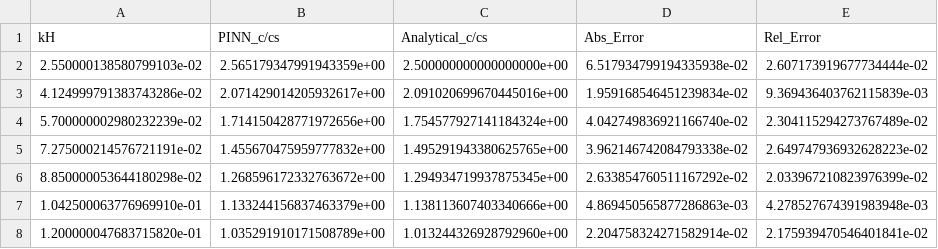
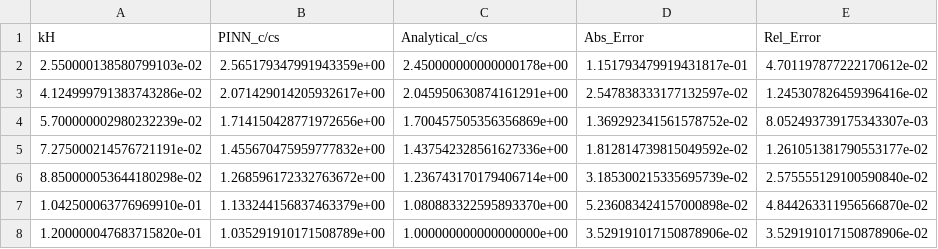
Before and after one commit to tdiksha758-png/pinn_FGM_loosley, a CSV file: experiments/comparison_table.csv, drawn as a sheet.

```diff
--- a/experiments/comparison_table.csv
+++ b/experiments/comparison_table.csv
@@ -1,8 +1,8 @@
 kH,PINN_c/cs,Analytical_c/cs,Abs_Error,Rel_Error
-2.550000138580799103e-02,2.565179347991943359e+00,2.500000000000000000e+00,6.517934799194335938e-02,2.607173919677734444e-02
-4.124999791383743286e-02,2.071429014205932617e+00,2.091020699670445016e+00,1.959168546451239834e-02,9.369436403762115839e-03
-5.700000002980232239e-02,1.714150428771972656e+00,1.754577927141184324e+00,4.042749836921166740e-02,2.304115294273767489e-02
-7.275000214576721191e-02,1.455670475959777832e+00,1.495291943380625765e+00,3.962146742084793338e-02,2.649747936932628223e-02
-8.850000053644180298e-02,1.268596172332763672e+00,1.294934719937875345e+00,2.633854760511167292e-02,2.033967210823976399e-02
-1.042500063776969910e-01,1.133244156837463379e+00,1.138113607403340666e+00,4.869450565877286863e-03,4.278527674391983948e-03
-1.200000047683715820e-01,1.035291910171508789e+00,1.013244326928792960e+00,2.204758324271582914e-02,2.175939470546401841e-02
+2.550000138580799103e-02,2.565179347991943359e+00,2.450000000000000178e+00,1.151793479919431817e-01,4.701197877222170612e-02
+4.124999791383743286e-02,2.071429014205932617e+00,2.045950630874161291e+00,2.547838333177132597e-02,1.245307826459396416e-02
+5.700000002980232239e-02,1.714150428771972656e+00,1.700457505356356869e+00,1.369292341561578752e-02,8.052493739175343307e-03
+7.275000214576721191e-02,1.455670475959777832e+00,1.437542328561627336e+00,1.812814739815049592e-02,1.261051381790553177e-02
+8.850000053644180298e-02,1.268596172332763672e+00,1.236743170179406714e+00,3.185300215335695739e-02,2.575555129100590840e-02
+1.042500063776969910e-01,1.133244156837463379e+00,1.080883322595893370e+00,5.236083424157000898e-02,4.844263311956566870e-02
+1.200000047683715820e-01,1.035291910171508789e+00,1.000000000000000000e+00,3.529191017150878906e-02,3.529191017150878906e-02
```
Also changed, not shown: 3 other files.
